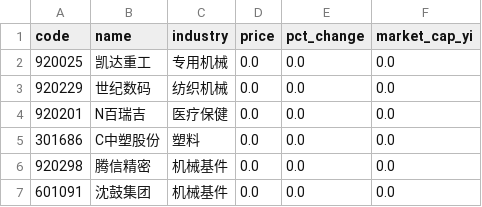
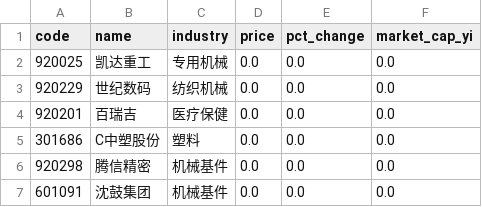
Before and after one commit to Joeyygh/vibe-quant, a CSV file: data/stock_list.csv, drawn as a sheet; only a part is shown.

```diff
--- a/data/stock_list.csv
+++ b/data/stock_list.csv
@@ -3,3 +3,3 @@
 920229,世纪数码,纺织机械,0.0,0.0,0.0
-920201,N百瑞吉,医疗保健,0.0,0.0,0.0
+920201,百瑞吉,医疗保健,0.0,0.0,0.0
 301686,C中塑股份,塑料,0.0,0.0,0.0
```
Also changed, not shown: 1 other file.
